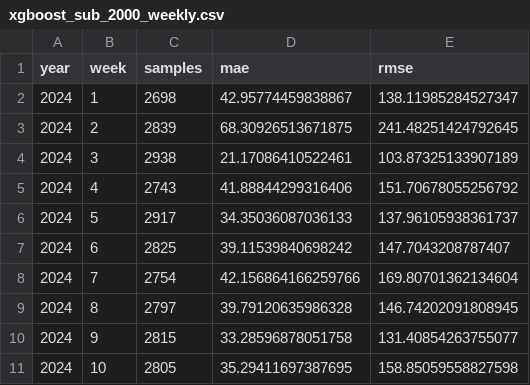
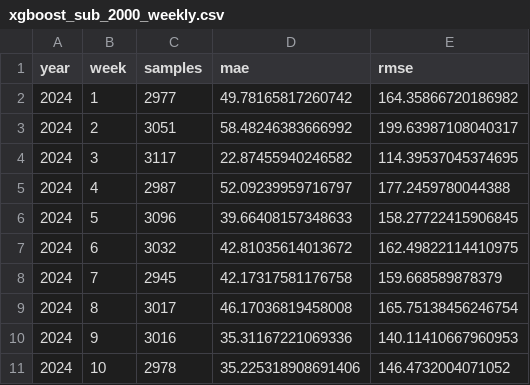
Before and after one commit to Y0d4l3/forecast-ki, a CSV file: predictions/xgboost_sub_2000_weekly.csv, drawn as a sheet; only a part is shown; the diff covers the shown part only.

```diff
--- a/predictions/xgboost_sub_2000_weekly.csv
+++ b/predictions/xgboost_sub_2000_weekly.csv
@@ -1,11 +1,11 @@
 year,week,samples,mae,rmse
-2024,1,2698,42.95774459838867,138.11985284527347
-2024,2,2839,68.30926513671875,241.48251424792645
-2024,3,2938,21.17086410522461,103.87325133907189
-2024,4,2743,41.88844299316406,151.70678055256792
-2024,5,2917,34.35036087036133,137.96105938361737
-2024,6,2825,39.11539840698242,147.7043208787407
-2024,7,2754,42.156864166259766,169.80701362134604
-2024,8,2797,39.79120635986328,146.74202091808945
-2024,9,2815,33.28596878051758,131.40854263755077
-2024,10,2805,35.29411697387695,158.85059558827598
+2024,1,2977,49.78165817260742,164.35866720186982
+2024,2,3051,58.48246383666992,199.63987108040317
+2024,3,3117,22.87455940246582,114.39537045374695
+2024,4,2987,52.09239959716797,177.2459780044388
+2024,5,3096,39.66408157348633,158.27722415906845
+2024,6,3032,42.81035614013672,162.49822114410975
+2024,7,2945,42.17317581176758,159.668589878379
+2024,8,3017,46.17036819458008,165.75138456246754
+2024,9,3016,35.31167221069336,140.11410667960953
+2024,10,2978,35.225318908691406,146.4732004071052
```
Also changed, not shown: 120 edited cells elsewhere in this file, data/processed/sub_2000/y_test.csv, predictions/xgboost_sub_2000_2025_13.csv, 11 other files.
